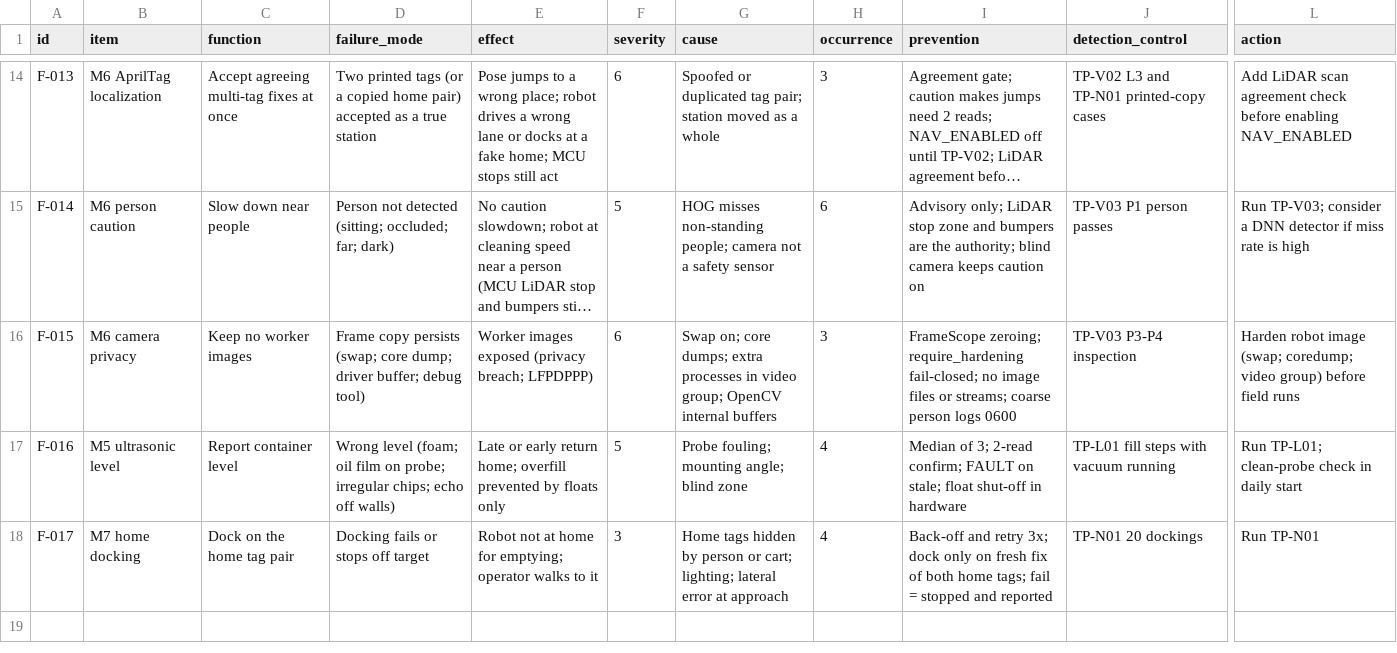
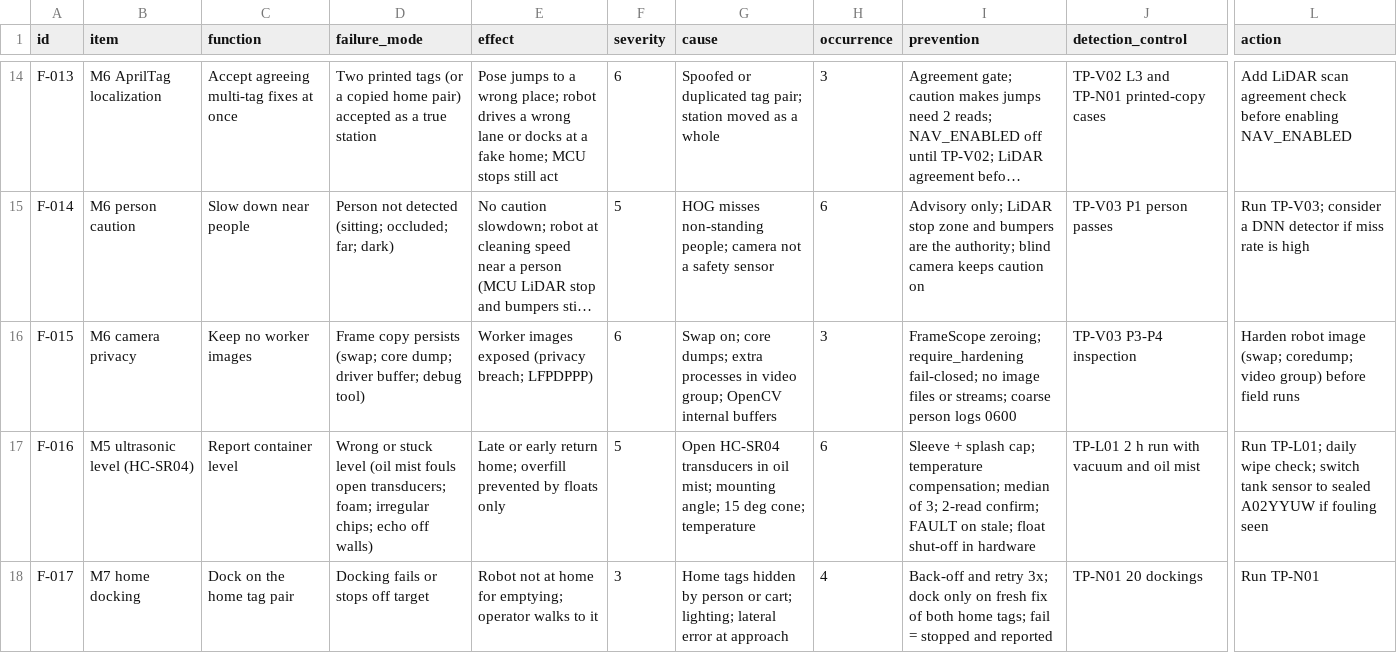
Before and after one commit to Happenedspice17/industrial-waste-clean-machine, a CSV file: risk/dfmea.csv, drawn as a sheet; only a part is shown, gaps mark what is left out; long unchanged cells end in …; the diff names each change by its address in the sheet, - before the commit and + after, or states it on an @@ line.

```diff
--- a/risk/dfmea.csv
+++ b/risk/dfmea.csv
-B17 (item): M5 ultrasonic level
+B17 (item): M5 ultrasonic level (HC-SR04)
-D17 (failure_mode): Wrong level (foam; oil film on probe; irregular chips;…
+D17 (failure_mode): Wrong or stuck level (oil mist fouls open transducers; foam; irregular chips;…
-G17 (cause): Probe fouling; mounting angle; blind zone
+G17 (cause): Open HC-SR04 transducers in oil mist; mounting angle; 15 deg cone; temperature
-H17 (occurrence): 4
+H17 (occurrence): 6
-I17 (prevention): Median of 3;…
+I17 (prevention): Sleeve + splash cap; temperature compensation; median of 3;…
-J17 (detection_control): TP-L01 fill steps with vacuum running
+J17 (detection_control): TP-L01 2 h run with vacuum and oil mist
-L17 (action): Run TP-L01; clean-probe check in daily start
+L17 (action): Run TP-L01; daily wipe check; switch tank sensor to sealed A02YYUW if fouling seen
```
Also changed, not shown: 37 other files.
